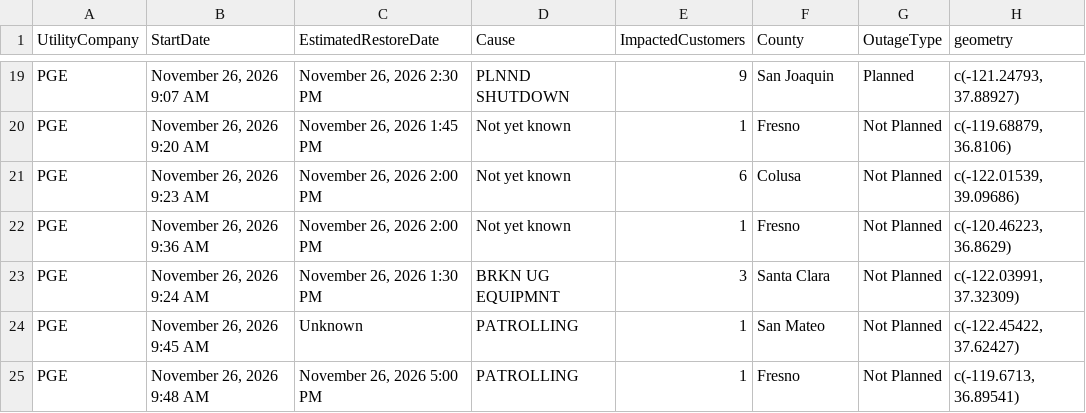
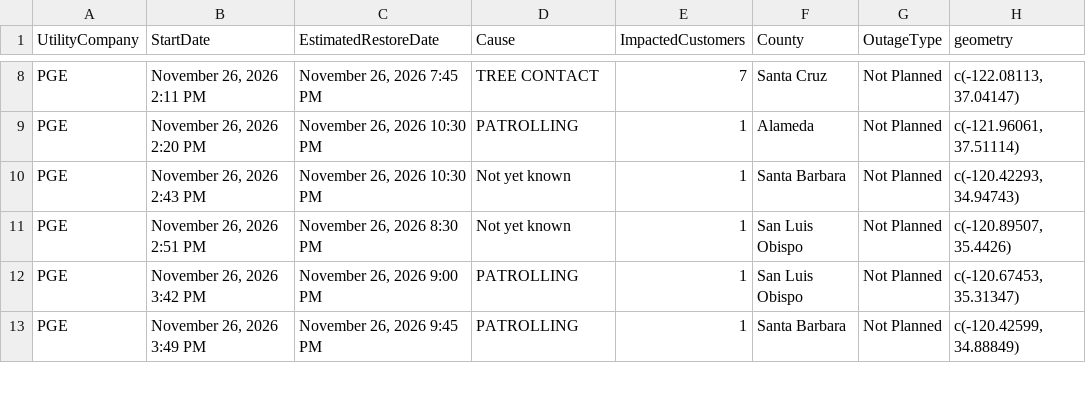
Before and after one commit to abcotvdata/power_outage_tracker, a CSV file: current_power_outages.csv, drawn as a sheet; only a part is shown, gaps mark what is left out; removed rows and columns are numbered as before the commit, all else as after; the diff covers the shown part only; the diff names each change by its address in the sheet, - before the commit and + after, or states it on an @@ line.

```diff
--- a/current_power_outages.csv
+++ b/current_power_outages.csv
-B8 (StartDate): November 26, 2026 9:07 AM
+B8 (StartDate): November 26, 2026 2:11 PM
-C8 (EstimatedRestoreDate): November 26, 2026 2:30 PM
+C8 (EstimatedRestoreDate): November 26, 2026 7:45 PM
-D8 (Cause): PLNND SHUTDOWN
+D8 (Cause): TREE CONTACT
-E8 (ImpactedCustomers): 9
+E8 (ImpactedCustomers): 7
-F8 (County): San Joaquin
+F8 (County): Santa Cruz
-G8 (OutageType): Planned
+G8 (OutageType): Not Planned
-H8 (geometry): c(-121.24793, 37.88927)
+H8 (geometry): c(-122.08113, 37.04147)
-B9 (StartDate): November 26, 2026 9:20 AM
+B9 (StartDate): November 26, 2026 2:20 PM
-C9 (EstimatedRestoreDate): November 26, 2026 1:45 PM
+C9 (EstimatedRestoreDate): November 26, 2026 10:30 PM
-D9 (Cause): Not yet known
+D9 (Cause): PATROLLING
-F9 (County): Fresno
+F9 (County): Alameda
-H9 (geometry): c(-119.68879, 36.8106)
+H9 (geometry): c(-121.96061, 37.51114)
-B10 (StartDate): November 26, 2026 9:23 AM
+B10 (StartDate): November 26, 2026 2:43 PM
-C10 (EstimatedRestoreDate): November 26, 2026 2:00 PM
+C10 (EstimatedRestoreDate): November 26, 2026 10:30 PM
-E10 (ImpactedCustomers): 6
+E10 (ImpactedCustomers): 1
-F10 (County): Colusa
+F10 (County): Santa Barbara
-H10 (geometry): c(-122.01539, 39.09686)
+H10 (geometry): c(-120.42293, 34.94743)
-B11 (StartDate): November 26, 2026 9:36 AM
+B11 (StartDate): November 26, 2026 2:51 PM
-C11 (EstimatedRestoreDate): November 26, 2026 2:00 PM
+C11 (EstimatedRestoreDate): November 26, 2026 8:30 PM
-F11 (County): Fresno
+F11 (County): San Luis Obispo
-H11 (geometry): c(-120.46223, 36.8629)
+H11 (geometry): c(-120.89507, 35.4426)
-row 23: PGE | November 26, 2026 9:24 AM | November 26, 2026 1:30 PM | BRKN UG EQUIPMNT | 3 | Santa Clara | Not Planned | c(-122.03991, 37.32309)
-B12 (StartDate): November 26, 2026 9:45 AM
+B12 (StartDate): November 26, 2026 3:42 PM
-C12 (EstimatedRestoreDate): Unknown
+C12 (EstimatedRestoreDate): November 26, 2026 9:00 PM
-F12 (County): San Mateo
+F12 (County): San Luis Obispo
-H12 (geometry): c(-122.45422, 37.62427)
+H12 (geometry): c(-120.67453, 35.31347)
-B13 (StartDate): November 26, 2026 9:48 AM
+B13 (StartDate): November 26, 2026 3:49 PM
-C13 (EstimatedRestoreDate): November 26, 2026 5:00 PM
+C13 (EstimatedRestoreDate): November 26, 2026 9:45 PM
-F13 (County): Fresno
+F13 (County): Santa Barbara
-H13 (geometry): c(-119.6713, 36.89541)
+H13 (geometry): c(-120.42599, 34.88849)
```
Also changed, not shown: 1 added row, 11 removed rows and 54 edited cells elsewhere in this file, 5 other files.
